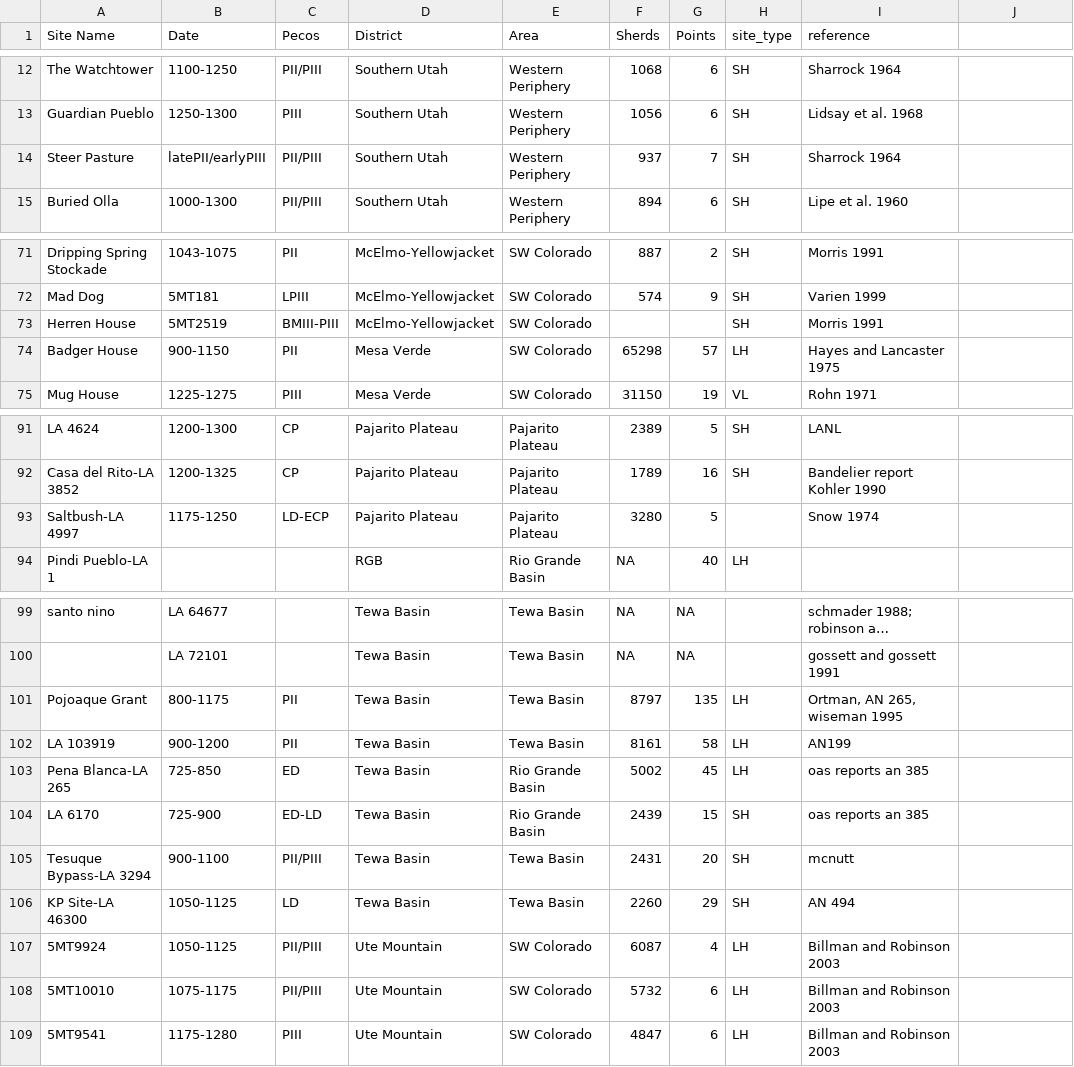
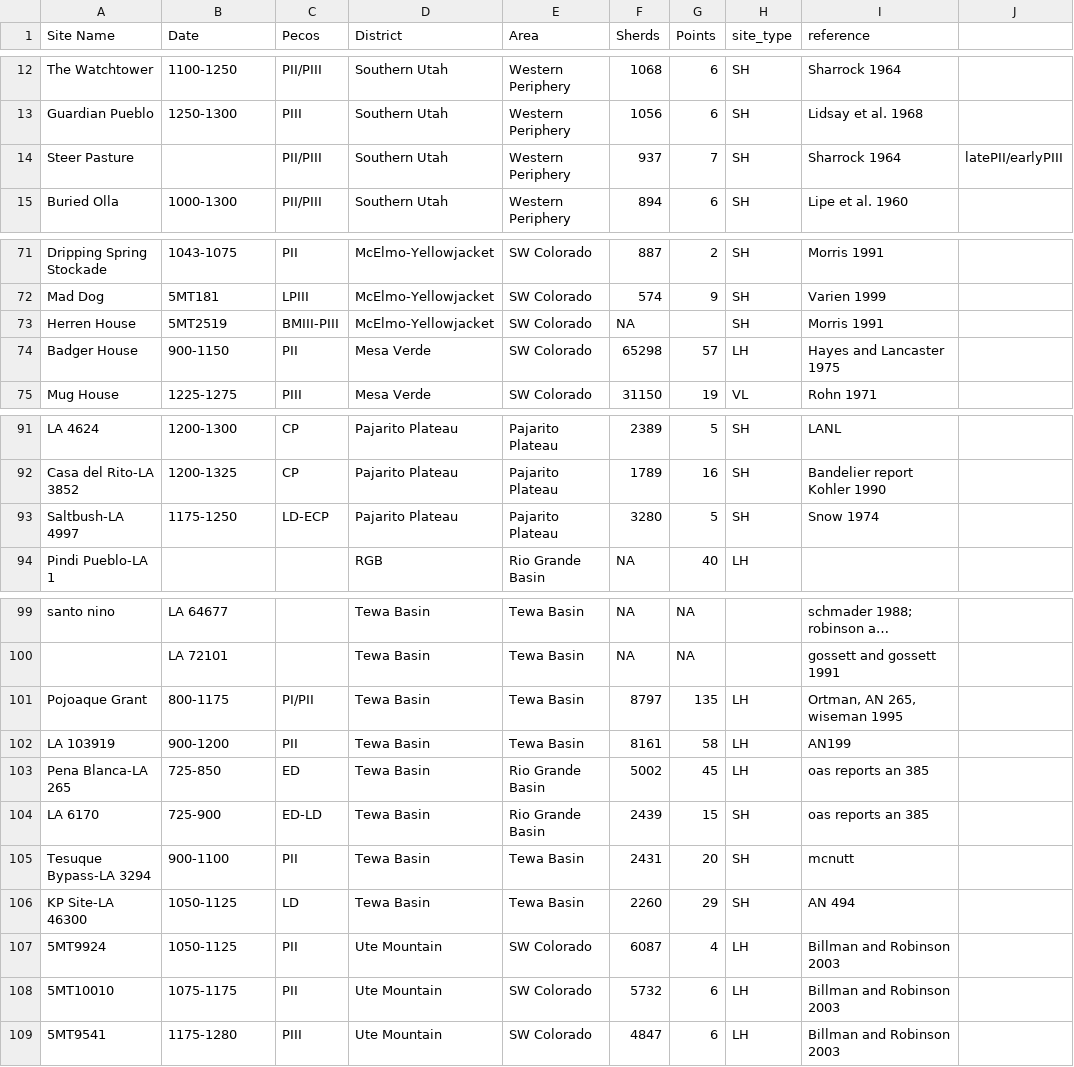
Before and after one commit to connorarch/EnvCorrelationHuntingInvestment, a CSV file: artifacts.csv, drawn as a sheet; only a part is shown, gaps mark what is left out; long unchanged cells end in …; the diff covers the shown part only; the diff names each change by its address in the sheet, - before the commit and + after, or states it on an @@ line.

```diff
--- a/artifacts.csv
+++ b/artifacts.csv
-B14 (Date): latePII/earlyPIII
+B14 (Date): (empty)
-J14: (empty)
+J14: latePII/earlyPIII
-F73 (Sherds): (empty)
+F73 (Sherds): NA
-H93 (site_type): (empty)
+H93 (site_type): SH
-C101 (Pecos): PII
+C101 (Pecos): PI/PII
-C105 (Pecos): PII/PIII
+C105 (Pecos): PII
-C107:C108 (Pecos): PII/PIII
+C107:C108 (Pecos): PII
```
Also changed, not shown: 67 removed rows and 126 edited cells elsewhere in this file, faunal.csv, 12 other files.
